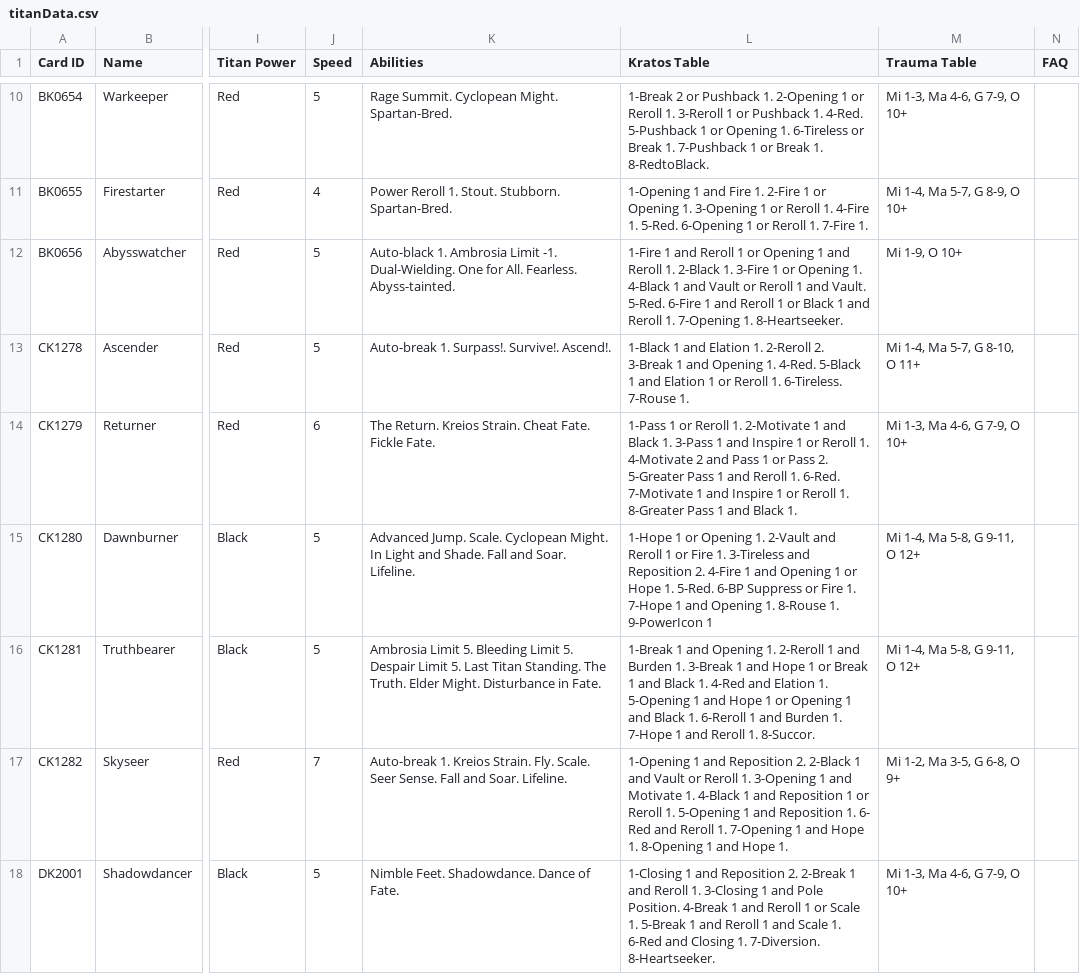
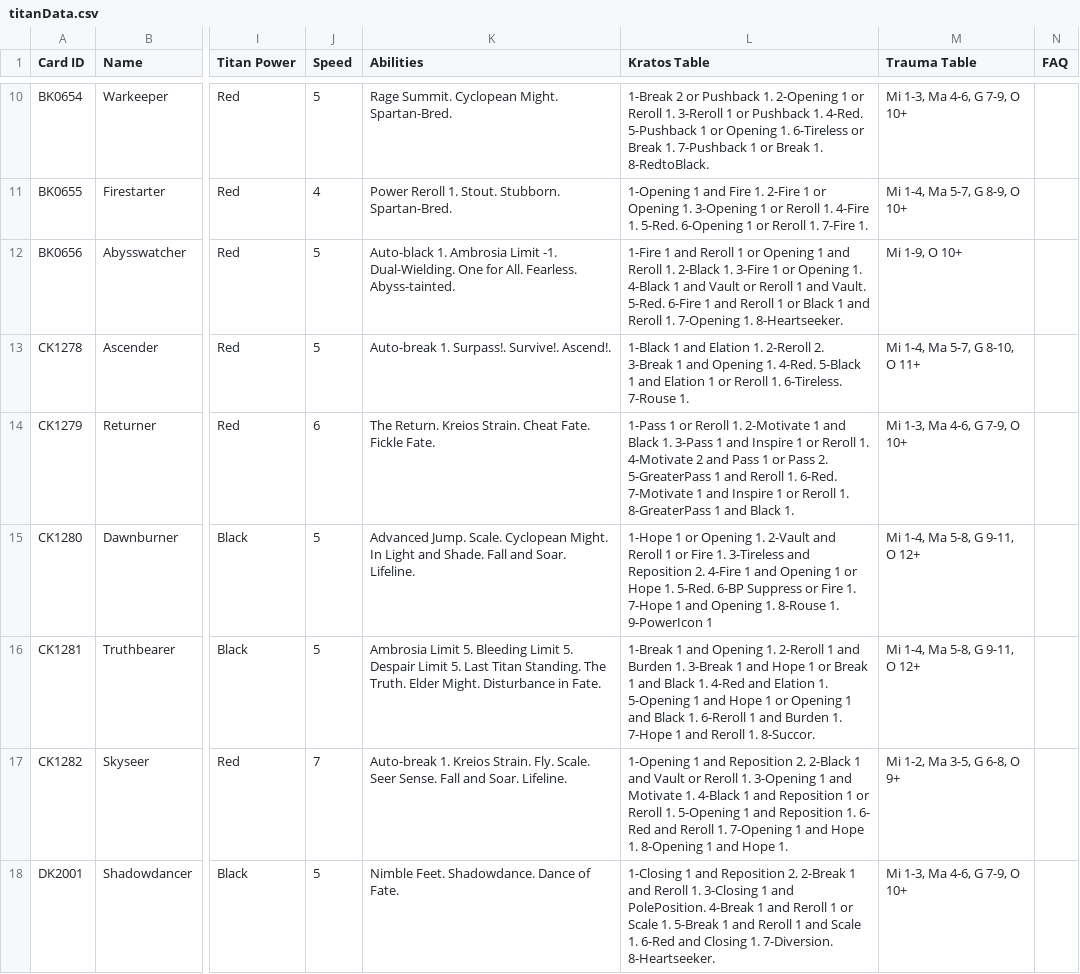
Before and after one commit to AedanThornton/atcc-api, a CSV file: data/CSV/titanData.csv, drawn as a sheet; only a part is shown, gaps mark what is left out; the diff covers the shown part only; the diff names each change by its address in the sheet, - before the commit and + after, or states it on an @@ line.

Commit message:
Doom, Story, Map, and Trait cards

```diff
--- a/data/CSV/titanData.csv
+++ b/data/CSV/titanData.csv
-L14 (Kratos Table): …Pass 2. 5-Greater Pass 1 and Reroll 1. 6-Red. 7-Motivate 1 and Inspire 1 or Reroll 1. 8-Greater Pass 1 and…
+L14 (Kratos Table): …Pass 2. 5-GreaterPass 1 and Reroll 1. 6-Red. 7-Motivate 1 and Inspire 1 or Reroll 1. 8-GreaterPass 1 and…
-L18 (Kratos Table): …1 and Pole Position. 4-Break 1…
+L18 (Kratos Table): …1 and PolePosition. 4-Break 1…
```
Also changed, not shown: 1 added row and 3 edited cells elsewhere in this file, data/CSV/titanAbilityData.csv, 14 other files.
